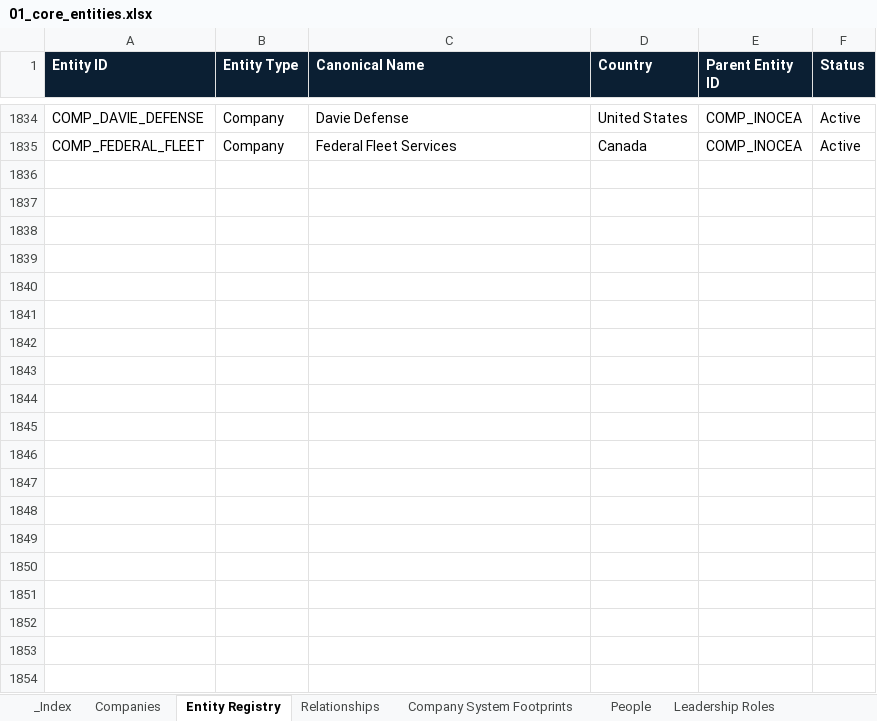
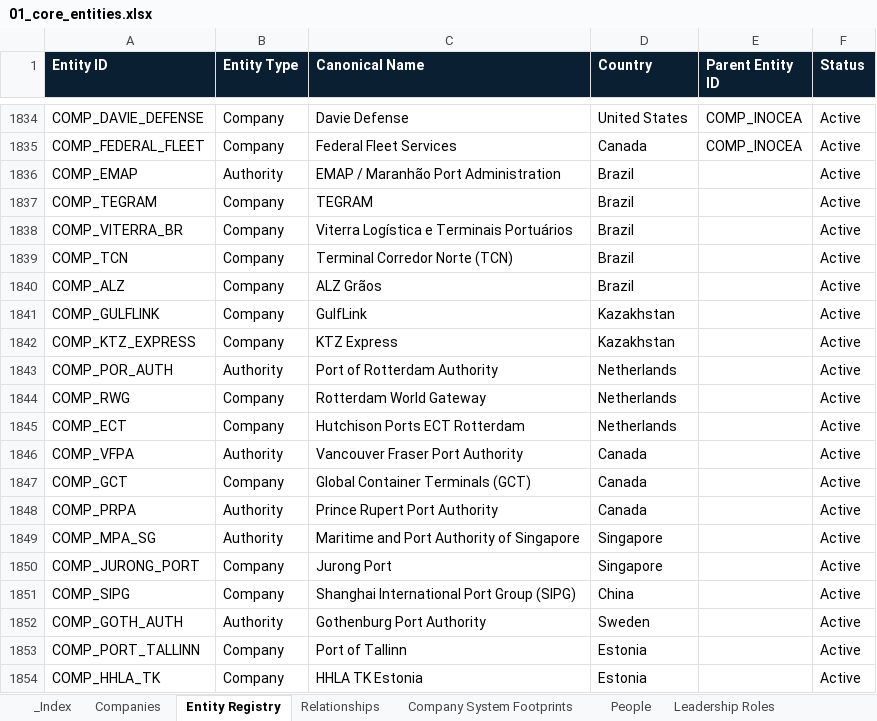
Before and after one commit to PNCIntel/pc-maritime-monitor, an Excel workbook: data/01_core_entities.xlsx, sheet Entity Registry, drawn as a sheet; only a part is shown, gaps mark what is left out; values as stored, in another font and other column widths than the file's, no borders; the diff covers the shown part only; the diff names each change by its address in the sheet, - before the commit and + after, or states it on an @@ line.

```diff
--- a/data/01_core_entities.xlsx (sheet Entity Registry)
+++ b/data/01_core_entities.xlsx (sheet Entity Registry)
+row 1836: COMP_EMAP | Authority | EMAP / Maranhão Port Administration | Brazil |  | Active
+row 1837: COMP_TEGRAM | Company | TEGRAM | Brazil |  | Active
+row 1838: COMP_VITERRA_BR | Company | Viterra Logística e Terminais Portuários | Brazil |  | Active
+row 1839: COMP_TCN | Company | Terminal Corredor Norte (TCN) | Brazil |  | Active
+row 1840: COMP_ALZ | Company | ALZ Grãos | Brazil |  | Active
+row 1841: COMP_GULFLINK | Company | GulfLink | Kazakhstan |  | Active
+row 1842: COMP_KTZ_EXPRESS | Company | KTZ Express | Kazakhstan |  | Active
+row 1843: COMP_POR_AUTH | Authority | Port of Rotterdam Authority | Netherlands |  | Active
+row 1844: COMP_RWG | Company | Rotterdam World Gateway | Netherlands |  | Active
+row 1845: COMP_ECT | Company | Hutchison Ports ECT Rotterdam | Netherlands |  | Active
+row 1846: COMP_VFPA | Authority | Vancouver Fraser Port Authority | Canada |  | Active
+row 1847: COMP_GCT | Company | Global Container Terminals (GCT) | Canada |  | Active
+row 1848: COMP_PRPA | Authority | Prince Rupert Port Authority | Canada |  | Active
+row 1849: COMP_MPA_SG | Authority | Maritime and Port Authority of Singapore | Singapore |  | Active
+row 1850: COMP_JURONG_PORT | Company | Jurong Port | Singapore |  | Active
+row 1851: COMP_SIPG | Company | Shanghai International Port Group (SIPG) | China |  | Active
+row 1852: COMP_GOTH_AUTH | Authority | Gothenburg Port Authority | Sweden |  | Active
+row 1853: COMP_PORT_TALLINN | Company | Port of Tallinn | Estonia |  | Active
+row 1854: COMP_HHLA_TK | Company | HHLA TK Estonia | Estonia |  | Active
```
Also changed, not shown: 13 added rows elsewhere in this sheet, sheet Companies, sheet Relationships, data/06_infrastructure.xlsx, data/09_intelligence.xlsx, 2 other files.
